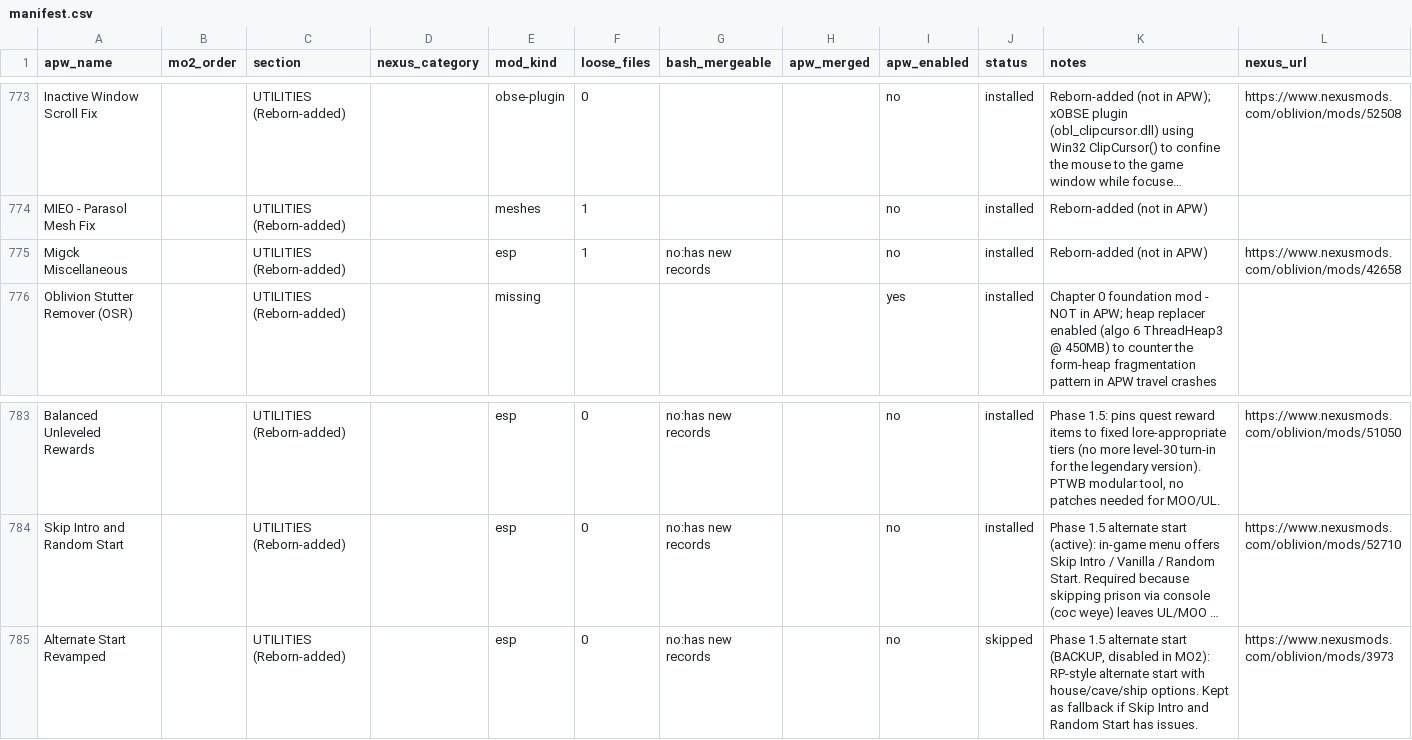
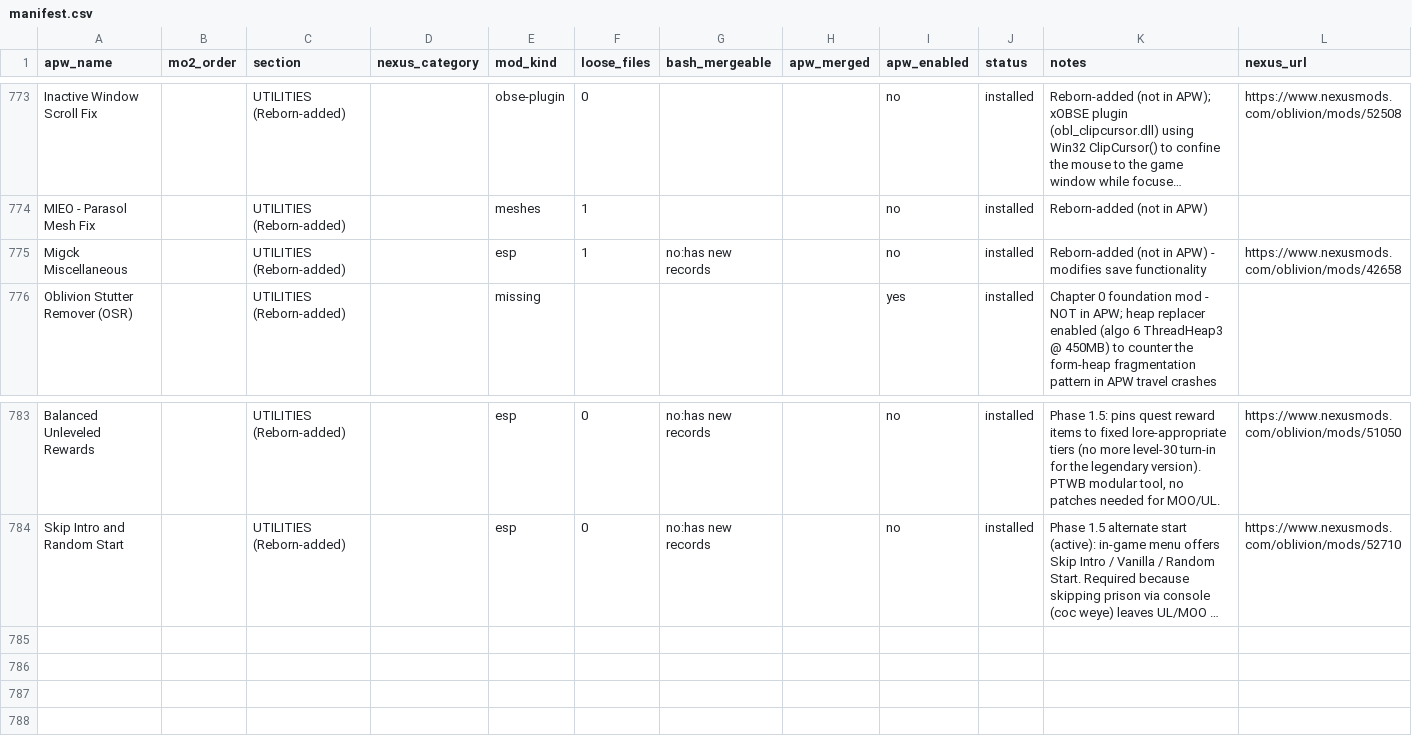
Before and after one commit to gnarlyman/oblivion-reborn, a CSV file: research/manifest.csv, drawn as a sheet; only a part is shown, gaps mark what is left out; long unchanged cells end in …; the diff names each change by its address in the sheet, - before the commit and + after, or states it on an @@ line.

```diff
--- a/research/manifest.csv
+++ b/research/manifest.csv
-K775 (notes): Reborn-added (not in APW)
+K775 (notes): Reborn-added (not in APW) - modifies save functionality
-row 785: Alternate Start Revamped |  | UTILITIES (Reborn-added) |  | esp | 0 | no:has new records |  | no | skipped | Phase 1.5 alternate start (BACKUP, disabled in MO2): RP-style alternate start with house/cave/ship options. Kept as fallback if Skip Intro and Random Start has issues. | https://www.nexusmods.com/oblivion/mods/3973
```
